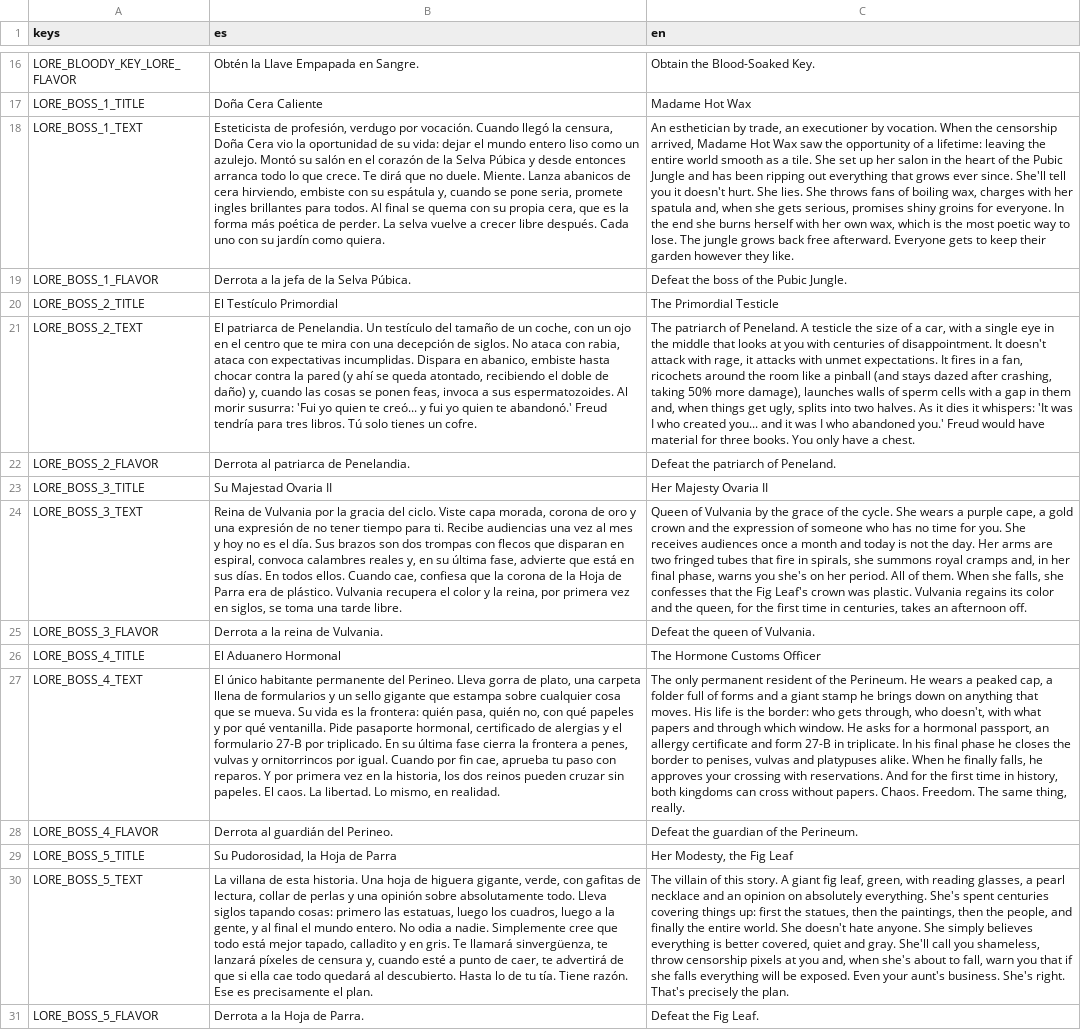
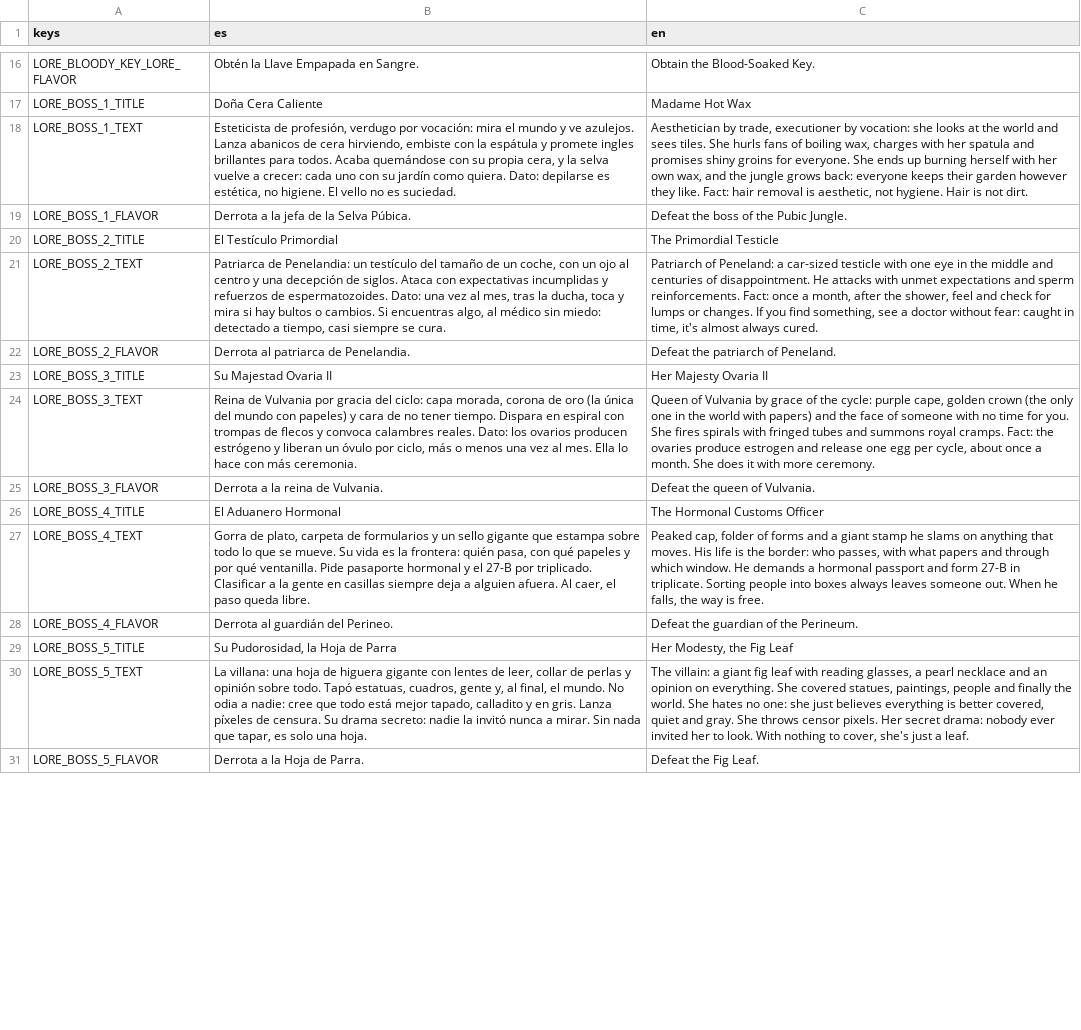
Before and after one commit to Vanne11/soul_knight, a CSV file: locale/lore.csv, drawn as a sheet; only a part is shown, gaps mark what is left out; the diff covers the shown part only; the diff names each change by its address in the sheet, - before the commit and + after, or states it on an @@ line.

```diff
--- a/locale/lore.csv
+++ b/locale/lore.csv
-B18 (es): …verdugo por vocación. Cuando llegó la censura, Doña Cera vio la oportunidad de su vida: dejar el mundo entero liso como un azulejo. Montó su salón en el corazón de la Selva Púbica y desde entonces arranca todo lo que crece. Te dirá que no duele. Miente. Lanza abanicos de cera hirviendo, embiste con su espátula y, cuando se pone seria, promete ingles brillantes para todos. Al final se quema con su propia cera, que es la forma más poética de perder. La selva vuelve a crecer libre después. Cada uno con su jardín como quiera.
+B18 (es): …verdugo por vocación: mira el mundo y ve azulejos. Lanza abanicos de cera hirviendo, embiste con la espátula y promete ingles brillantes para todos. Acaba quemándose con su propia cera, y la selva vuelve a crecer: cada uno con su jardín como quiera. Dato: depilarse es estética, no higiene. El vello no es suciedad.
-C18 (en): An esthetician by trade, an executioner by vocation. When the censorship arrived, Madame Hot Wax saw the opportunity of a lifetime: leaving the entire world smooth as a tile. She set up her salon in the heart of the Pubic Jungle and has been ripping out everything that grows ever since. She'll tell you it doesn't hurt. She lies. She throws fans of boiling wax, charges with her spatula and, when she gets serious, promises shiny groins for everyone. In the end she burns herself with her own wax, which is the most poetic way to lose. The jungle grows back free afterward. Everyone gets to keep their garden however they like.
+C18 (en): Aesthetician by trade, executioner by vocation: she looks at the world and sees tiles. She hurls fans of boiling wax, charges with her spatula and promises shiny groins for everyone. She ends up burning herself with her own wax, and the jungle grows back: everyone keeps their garden however they like. Fact: hair removal is aesthetic, not hygiene. Hair is not dirt.
-B21 (es): El patriarca de Penelandia. Un testículo del tamaño de un coche, con un ojo en el centro que te mira con una decepción de siglos. No ataca con rabia, ataca con expectativas incumplidas. Dispara en abanico, embiste hasta chocar contra la pared (y ahí se queda atontado, recibiendo el doble de daño) y, cuando las cosas se ponen feas, invoca a sus espermatozoides. Al morir susurra: 'Fui yo quien te creó... y fui yo quien te abandonó.' Freud tendría para tres libros. Tú solo tienes un cofre.
+B21 (es): Patriarca de Penelandia: un testículo del tamaño de un coche, con un ojo al centro y una decepción de siglos. Ataca con expectativas incumplidas y refuerzos de espermatozoides. Dato: una vez al mes, tras la ducha, toca y mira si hay bultos o cambios. Si encuentras algo, al médico sin miedo: detectado a tiempo, casi siempre se cura.
-C21 (en): The patriarch of Peneland. A testicle the size of a car, with a single eye in the middle that looks at you with centuries of disappointment. It doesn't attack with rage, it attacks with unmet expectations. It fires in a fan, ricochets around the room like a pinball (and stays dazed after crashing, taking 50% more damage), launches walls of sperm cells with a gap in them and, when things get ugly, splits into two halves. As it dies it whispers: 'It was I who created you... and it was I who abandoned you.' Freud would have material for three books. You only have a chest.
+C21 (en): Patriarch of Peneland: a car-sized testicle with one eye in the middle and centuries of disappointment. He attacks with unmet expectations and sperm reinforcements. Fact: once a month, after the shower, feel and check for lumps or changes. If you find something, see a doctor without fear: caught in time, it's almost always cured.
-B24 (es): …Vulvania por la gracia del ciclo. Viste capa morada, corona de oro y una expresión de no tener tiempo para ti. Recibe audiencias una vez al mes y hoy no es el día. Sus brazos son dos trompas con flecos que disparan en espiral, convoca calambres reales y, en su última fase, advierte que está en sus días. En todos ellos. Cuando cae, confiesa que la corona de la Hoja de Parra era de plástico. Vulvania recupera el color y la reina, por primera vez en siglos, se toma una tarde libre.
+B24 (es): …Vulvania por gracia del ciclo: capa morada, corona de oro (la única del mundo con papeles) y cara de no tener tiempo. Dispara en espiral con trompas de flecos y convoca calambres reales. Dato: los ovarios producen estrógeno y liberan un óvulo por ciclo, más o menos una vez al mes. Ella lo hace con más ceremonia.
-C24 (en): …Vulvania by the grace of the cycle. She wears a purple cape, a gold crown and the expression of someone who has no time for you. She receives audiences once a month and today is not the day. Her arms are two fringed tubes that fire in spirals, she summons royal cramps and, in her final phase, warns you she's on her period. All of them. When she falls, she confesses that the Fig Leaf's crown was plastic. Vulvania regains its color and the queen, for the first time in centuries, takes an afternoon off.
+C24 (en): …Vulvania by grace of the cycle: purple cape, golden crown (the only one in the world with papers) and the face of someone with no time for you. She fires spirals with fringed tubes and summons royal cramps. Fact: the ovaries produce estrogen and release one egg per cycle, about once a month. She does it with more ceremony.
-C26 (en): The Hormone Customs Officer
+C26 (en): The Hormonal Customs Officer
-B27 (es): El único habitante permanente del Perineo. Lleva gorra de plato, una carpeta llena de formularios y un sello gigante que estampa sobre cualquier cosa que se mueva. Su vida es la frontera: quién pasa, quién no, con qué papeles y por qué ventanilla. Pide pasaporte hormonal, certificado de alergias y el formulario 27-B por triplicado. En su última fase cierra la frontera a penes, vulvas y ornitorrincos por igual. Cuando por fin cae, aprueba tu paso con reparos. Y por primera vez en la historia, los dos reinos pueden cruzar sin papeles. El caos. La libertad. Lo mismo, en realidad.
+B27 (es): Gorra de plato, carpeta de formularios y un sello gigante que estampa sobre todo lo que se mueve. Su vida es la frontera: quién pasa, con qué papeles y por qué ventanilla. Pide pasaporte hormonal y el 27-B por triplicado. Clasificar a la gente en casillas siempre deja a alguien afuera. Al caer, el paso queda libre.
-C27 (en): The only permanent resident of the Perineum. He wears a peaked cap, a folder full of forms and a giant stamp he brings down on anything that moves. His life is the border: who gets through, who doesn't, with what papers and through which window. He asks for a hormonal passport, an allergy certificate and form 27-B in triplicate. In his final phase he closes the border to penises, vulvas and platypuses alike. When he finally falls, he approves your crossing with reservations. And for the first time in history, both kingdoms can cross without papers. Chaos. Freedom. The same thing, really.
+C27 (en): Peaked cap, folder of forms and a giant stamp he slams on anything that moves. His life is the border: who passes, with what papers and through which window. He demands a hormonal passport and form 27-B in triplicate. Sorting people into boxes always leaves someone out. When he falls, the way is free.
-B30 (es): La villana de esta historia. Una hoja de higuera gigante, verde, con gafitas de lectura, collar de perlas y una opinión sobre absolutamente todo. Lleva siglos tapando cosas: primero las estatuas, luego los cuadros, luego a la gente, y al final el mundo entero. No odia a nadie. Simplemente cree que todo está mejor tapado, calladito y en gris. Te llamará sinvergüenza, te lanzará píxeles de censura y, cuando esté a punto de caer, te advertirá de que si ella cae todo quedará al descubierto. Hasta lo de tu tía. Tiene razón. Ese es precisamente el plan.
+B30 (es): La villana: una hoja de higuera gigante con lentes de leer, collar de perlas y opinión sobre todo. Tapó estatuas, cuadros, gente y, al final, el mundo. No odia a nadie: cree que todo está mejor tapado, calladito y en gris. Lanza píxeles de censura. Su drama secreto: nadie la invitó nunca a mirar. Sin nada que tapar, es solo una hoja.
-C30 (en): The villain of this story. A giant fig leaf, green, with reading glasses, a pearl necklace and an opinion on absolutely everything. She's spent centuries covering things up: first the statues, then the paintings, then the people, and finally the entire world. She doesn't hate anyone. She simply believes everything is better covered, quiet and gray. She'll call you shameless, throw censorship pixels at you and, when she's about to fall, warn you that if she falls everything will be exposed. Even your aunt's business. She's right. That's precisely the plan.
+C30 (en): The villain: a giant fig leaf with reading glasses, a pearl necklace and an opinion on everything. She covered statues, paintings, people and finally the world. She hates no one: she just believes everything is better covered, quiet and gray. She throws censor pixels. Her secret drama: nobody ever invited her to look. With nothing to cover, she's just a leaf.
```
Also changed, not shown: 24 added rows and 8 edited cells elsewhere in this file, locale/jefes_alt.csv, 21 other files.
